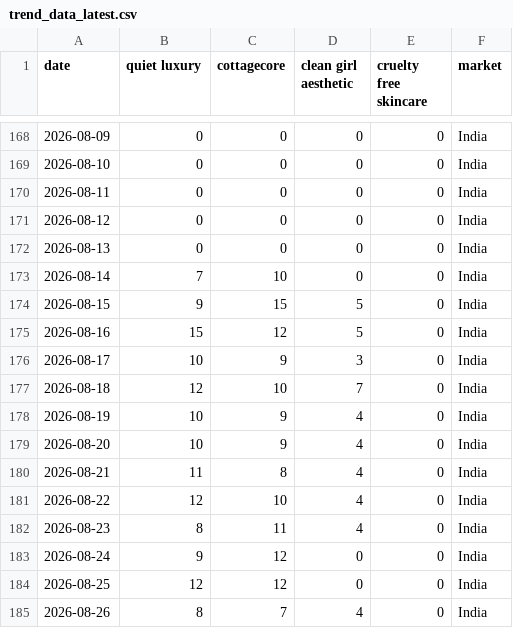
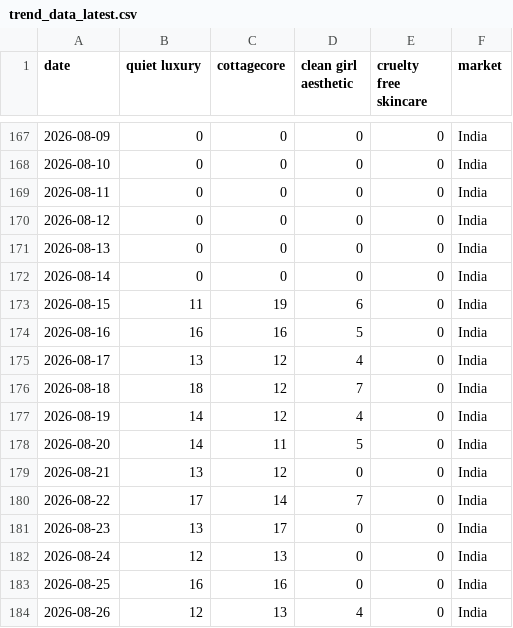
Before and after one commit to KhushiC04/fashion-trend-radar, a CSV file: trend_data_latest.csv, drawn as a sheet; only a part is shown, gaps mark what is left out; the diff covers the shown part only.

```diff
--- a/trend_data_latest.csv
+++ b/trend_data_latest.csv
@@ -172,14 +171,14 @@ date,quiet luxury,cottagecore,clean girl aesthetic,cruelty free skincare,market
 2026-08-13,0,0,0,0,India
-2026-08-14,7,10,0,0,India
-2026-08-15,9,15,5,0,India
-2026-08-16,15,12,5,0,India
-2026-08-17,10,9,3,0,India
-2026-08-18,12,10,7,0,India
-2026-08-19,10,9,4,0,India
-2026-08-20,10,9,4,0,India
-2026-08-21,11,8,4,0,India
-2026-08-22,12,10,4,0,India
-2026-08-23,8,11,4,0,India
-2026-08-24,9,12,0,0,India
-2026-08-25,12,12,0,0,India
-2026-08-26,8,7,4,0,India
+2026-08-14,0,0,0,0,India
+2026-08-15,11,19,6,0,India
+2026-08-16,16,16,5,0,India
+2026-08-17,13,12,4,0,India
+2026-08-18,18,12,7,0,India
+2026-08-19,14,12,4,0,India
+2026-08-20,14,11,5,0,India
+2026-08-21,13,12,0,0,India
+2026-08-22,17,14,7,0,India
+2026-08-23,13,17,0,0,India
+2026-08-24,12,13,0,0,India
+2026-08-25,16,16,0,0,India
+2026-08-26,12,13,4,0,India
```
Also changed, not shown: 2 added rows, 2 removed rows and 61 edited cells elsewhere in this file.
